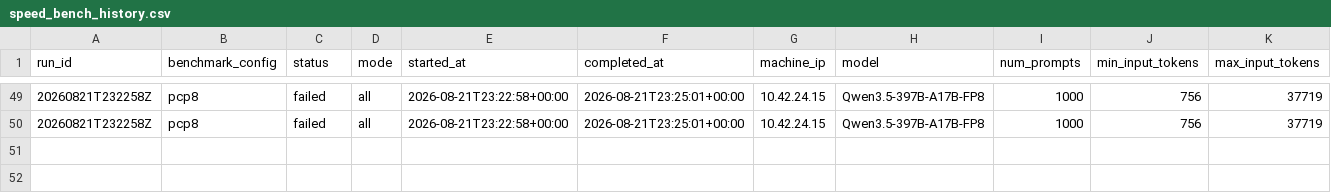
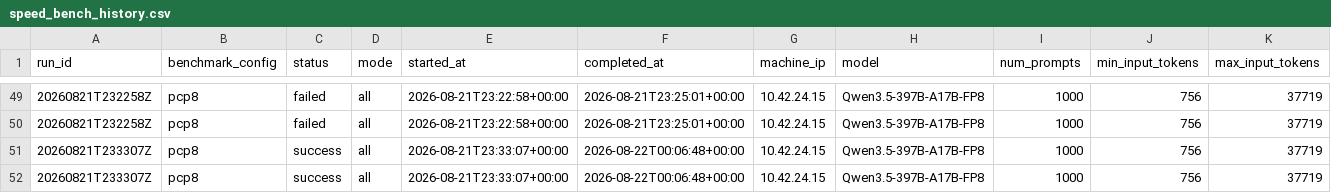
Before and after one commit to aios-tpu-infra/tpu_benchmark_daily, a CSV file: reports/speed_bench_history.csv, drawn as a sheet; only a part is shown, gaps mark what is left out; rows hold the shown columns only; the diff names each change by its address in the sheet, - before the commit and + after, or states it on an @@ line.

Commit message:
Update benchmark report: 20260821T233307Z (DP8 57348.33, PCP8 52062.06, SPEED-PCP8 47361.31 input tok/s)

```diff
--- a/reports/speed_bench_history.csv
+++ b/reports/speed_bench_history.csv
+row 51: 20260821T233307Z | pcp8 | success | all | 2026-08-21T23:33:07+00:00 | 2026-08-22T00:06:48+00:00 | 10.42.24.15 | Qwen3.5-397B-A17B-FP8 | 1000 | 756 | 37719
+row 52: 20260821T233307Z | pcp8 | success | all | 2026-08-21T23:33:07+00:00 | 2026-08-22T00:06:48+00:00 | 10.42.24.15 | Qwen3.5-397B-A17B-FP8 | 1000 | 756 | 37719
```
Also changed, not shown: reports/prefill_ttft_history.csv, reports/throughput_history.csv, 9 other files.
